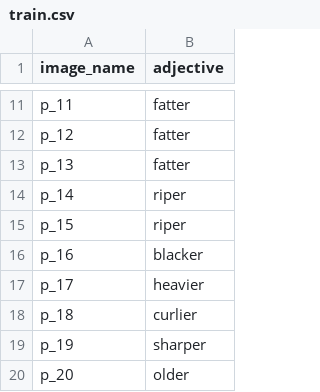
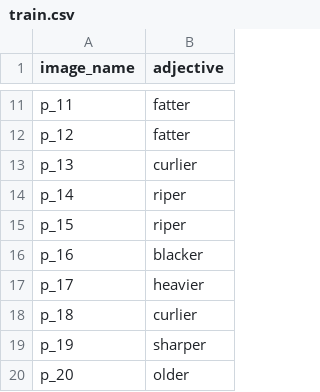
Before and after one commit to deepc94/685-project, a CSV file: dev/kartik/Final_Dataset/metadata/train.csv, drawn as a sheet; only a part is shown, gaps mark what is left out.

Commit message:
dataset correction

```diff
--- a/dev/kartik/Final_Dataset/metadata/train.csv
+++ b/dev/kartik/Final_Dataset/metadata/train.csv
@@ -12,3 +12,3 @@ p_11,fatter
 p_12,fatter
-p_13,fatter
+p_13,curlier
 p_14,riper
```
